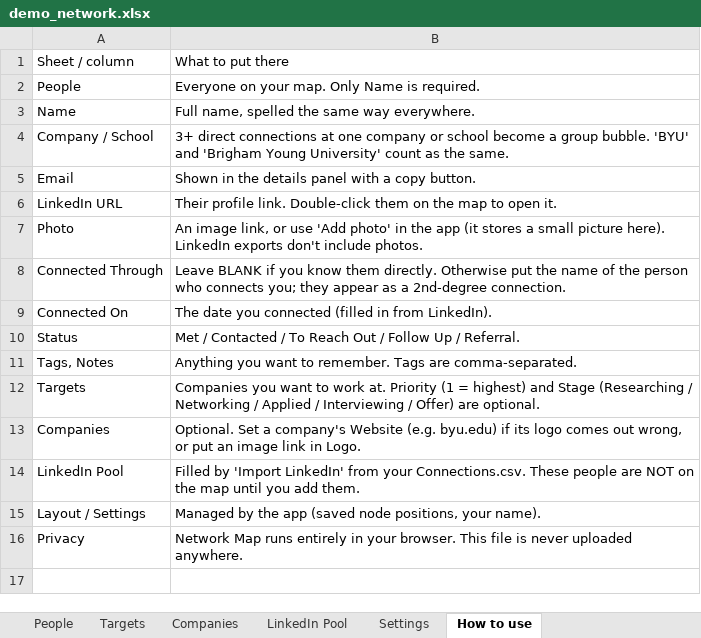
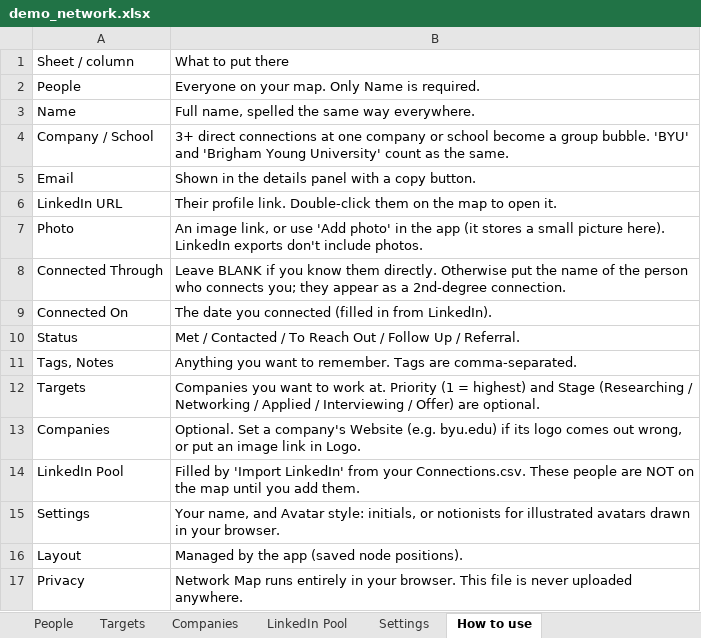
Before and after one commit to westons-hub/network-map, an Excel workbook: site/demo/demo_network.xlsx, sheet How to use, drawn as a sheet; values as stored, in another font and other column widths than the file's, no borders; removed rows and columns are numbered as before the commit, all else as after; the diff names each change by its address in the sheet, - before the commit and + after, or states it on an @@ line.

```diff
--- a/site/demo/demo_network.xlsx (sheet How to use)
+++ b/site/demo/demo_network.xlsx (sheet How to use)
-row 15: Layout / Settings | Managed by the app (saved node positions, your name).
+row 15: Settings | Your name, and Avatar style: initials, or notionists for illustrated avatars drawn in your browser.
+row 16: Layout | Managed by the app (saved node positions).
```
Also changed, not shown: sheet People, sheet Companies, sheet LinkedIn Pool, sheet Targets, sheet Settings, site/template/contacts_template.xlsx, 50 other files.
